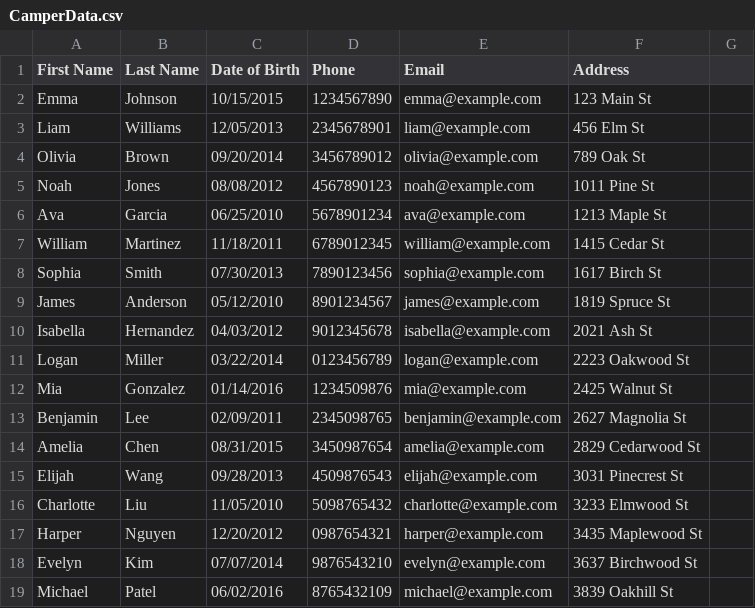
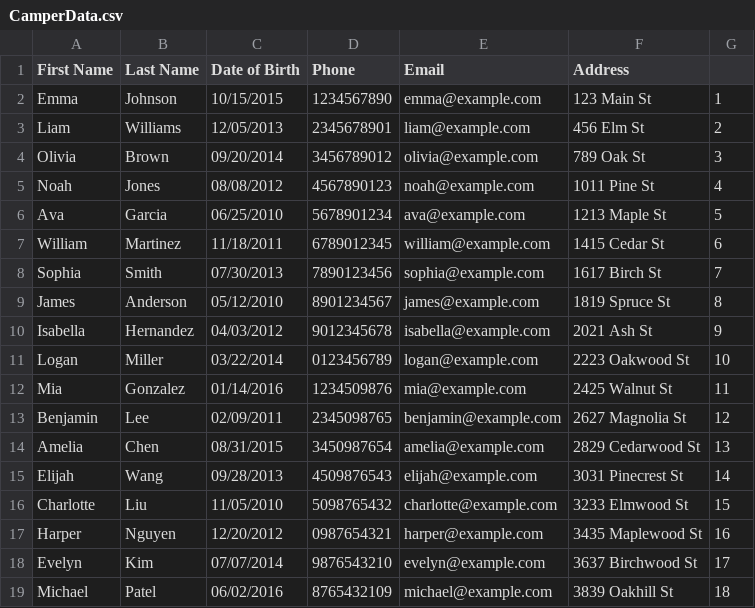
Before and after one commit to msgregorsamsa/Camp_Sleepaway_SOVA, a CSV file: Camp_Sleepaway_SOVA_A/Camp_Sleepaway_SOVA_A/CamperData.csv, drawn as a sheet.

```diff
--- a/Camp_Sleepaway_SOVA_A/Camp_Sleepaway_SOVA_A/CamperData.csv
+++ b/Camp_Sleepaway_SOVA_A/Camp_Sleepaway_SOVA_A/CamperData.csv
@@ -1,19 +1,19 @@
 First Name,Last Name,Date of Birth,Phone,Email,Address
-Emma,Johnson,10/15/2015,1234567890,emma@example.com,123 Main St
-Liam,Williams,12/05/2013,2345678901,liam@example.com,456 Elm St
-Olivia,Brown,09/20/2014,3456789012,olivia@example.com,789 Oak St
-Noah,Jones,08/08/2012,4567890123,noah@example.com,1011 Pine St
-Ava,Garcia,06/25/2010,5678901234,ava@example.com,1213 Maple St
-William,Martinez,11/18/2011,6789012345,william@example.com,1415 Cedar St
-Sophia,Smith,07/30/2013,7890123456,sophia@example.com,1617 Birch St
-James,Anderson,05/12/2010,8901234567,james@example.com,1819 Spruce St
-Isabella,Hernandez,04/03/2012,9012345678,isabella@example.com,2021 Ash St
-Logan,Miller,03/22/2014,0123456789,logan@example.com,2223 Oakwood St
-Mia,Gonzalez,01/14/2016,1234509876,mia@example.com,2425 Walnut St
-Benjamin,Lee,02/09/2011,2345098765,benjamin@example.com,2627 Magnolia St
-Amelia,Chen,08/31/2015,3450987654,amelia@example.com,2829 Cedarwood St
-Elijah,Wang,09/28/2013,4509876543,elijah@example.com,3031 Pinecrest St
-Charlotte,Liu,11/05/2010,5098765432,charlotte@example.com,3233 Elmwood St
-Harper,Nguyen,12/20/2012,0987654321,harper@example.com,3435 Maplewood St
-Evelyn,Kim,07/07/2014,9876543210,evelyn@example.com,3637 Birchwood St
-Michael,Patel,06/02/2016,8765432109,michael@example.com,3839 Oakhill St
+Emma,Johnson,10/15/2015,1234567890,emma@example.com,123 Main St, 1
+Liam,Williams,12/05/2013,2345678901,liam@example.com,456 Elm St,2
+Olivia,Brown,09/20/2014,3456789012,olivia@example.com,789 Oak St,3
+Noah,Jones,08/08/2012,4567890123,noah@example.com,1011 Pine St,4
+Ava,Garcia,06/25/2010,5678901234,ava@example.com,1213 Maple St,5
+William,Martinez,11/18/2011,6789012345,william@example.com,1415 Cedar St,6
+Sophia,Smith,07/30/2013,7890123456,sophia@example.com,1617 Birch St,7
+James,Anderson,05/12/2010,8901234567,james@example.com,1819 Spruce St,8
+Isabella,Hernandez,04/03/2012,9012345678,isabella@example.com,2021 Ash St,9
+Logan,Miller,03/22/2014,0123456789,logan@example.com,2223 Oakwood St,10
+Mia,Gonzalez,01/14/2016,1234509876,mia@example.com,2425 Walnut St,11
+Benjamin,Lee,02/09/2011,2345098765,benjamin@example.com,2627 Magnolia St,12
+Amelia,Chen,08/31/2015,3450987654,amelia@example.com,2829 Cedarwood St,13
+Elijah,Wang,09/28/2013,4509876543,elijah@example.com,3031 Pinecrest St,14
+Charlotte,Liu,11/05/2010,5098765432,charlotte@example.com,3233 Elmwood St,15
+Harper,Nguyen,12/20/2012,0987654321,harper@example.com,3435 Maplewood St,16
+Evelyn,Kim,07/07/2014,9876543210,evelyn@example.com,3637 Birchwood St,17
+Michael,Patel,06/02/2016,8765432109,michael@example.com,3839 Oakhill St,18
```
Also changed, not shown: Camp_Sleepaway_SOVA_A/Camp_Sleepaway_SOVA_A/NextOfKinData.csv, 6 other files.
